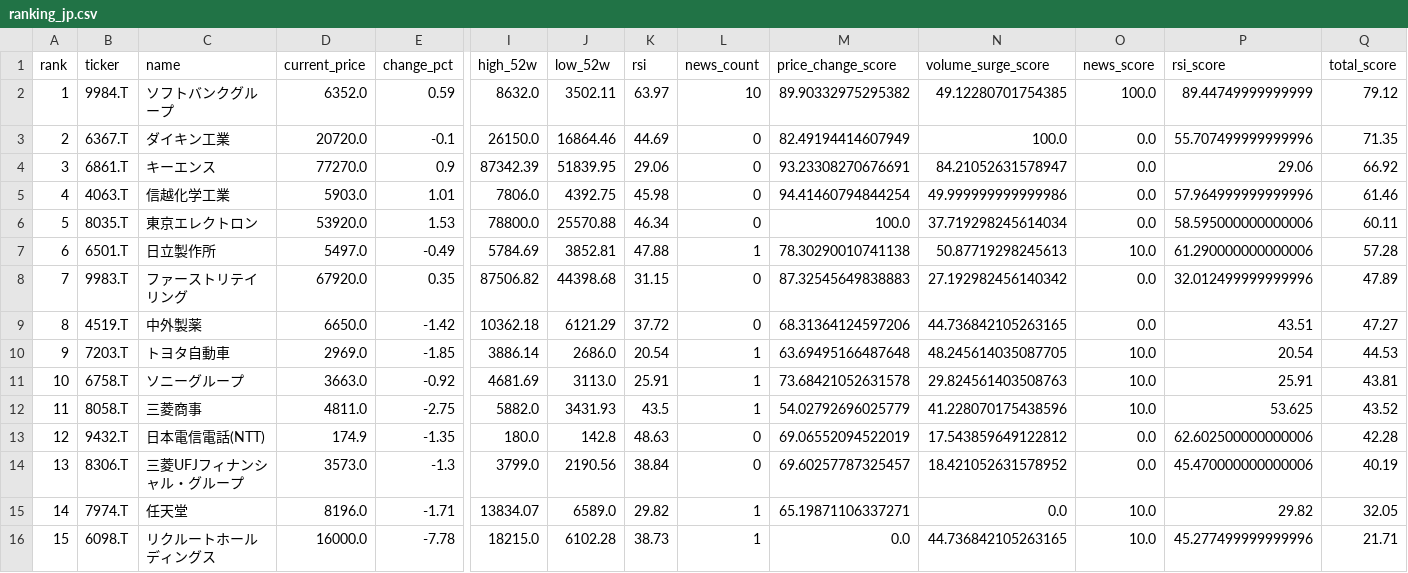
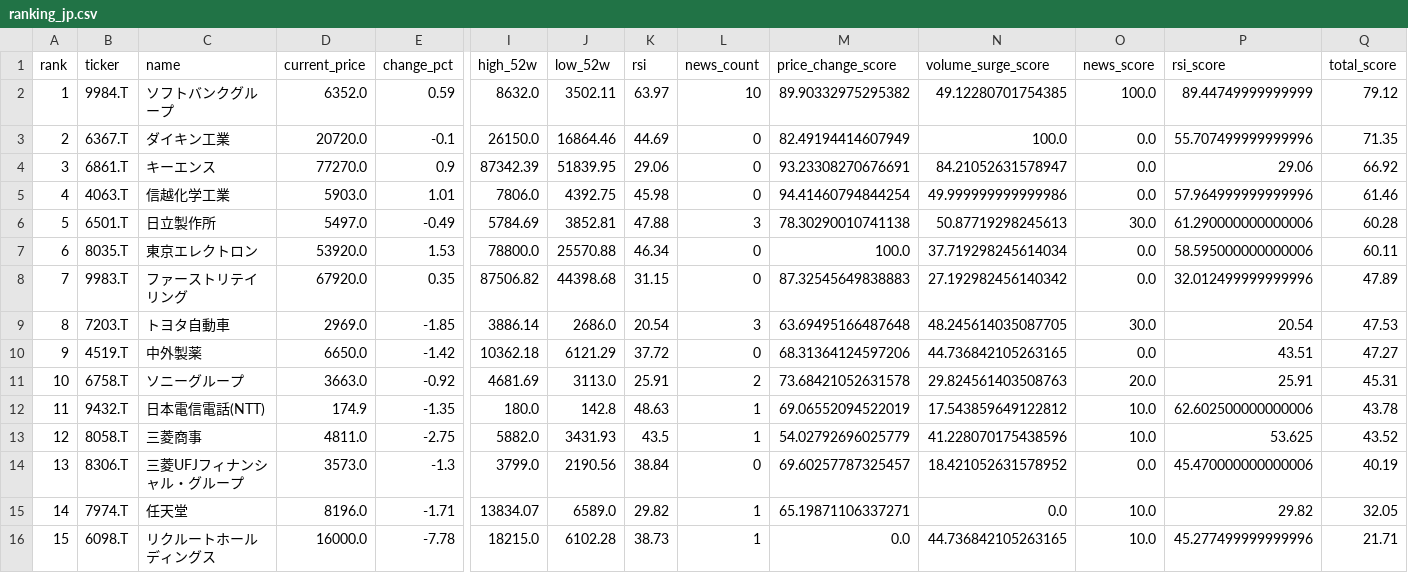
Before and after one commit to ynokinawa19-lgtm/stock-ranking-app, a CSV file: data/ranking_jp.csv, drawn as a sheet; only a part is shown, gaps mark what is left out; removed rows and columns are numbered as before the commit, all else as after; rows hold the shown columns only; the diff names each change by its address in the sheet, - before the commit and + after, or states it on an @@ line.

```diff
--- a/data/ranking_jp.csv
+++ b/data/ranking_jp.csv
+row 6: 5 | 6501.T | 日立製作所 | 5497.0 | -0.49 | 5784.69 | 3852.81 | 47.88 | 3 | 78.30290010741138 | 50.87719298245613 | 30.0 | 61.290000000000006 | 60.28
-A7 (rank): 5
+A7 (rank): 6
-row 7: 6 | 6501.T | 日立製作所 | 5497.0 | -0.49 | 5784.69 | 3852.81 | 47.88 | 1 | 78.30290010741138 | 50.87719298245613 | 10.0 | 61.290000000000006 | 57.28
+row 9: 8 | 7203.T | トヨタ自動車 | 2969.0 | -1.85 | 3886.14 | 2686.0 | 20.54 | 3 | 63.69495166487648 | 48.245614035087705 | 30.0 | 20.54 | 47.53
-A10 (rank): 8
+A10 (rank): 9
-row 10: 9 | 7203.T | トヨタ自動車 | 2969.0 | -1.85 | 3886.14 | 2686.0 | 20.54 | 1 | 63.69495166487648 | 48.245614035087705 | 10.0 | 20.54 | 44.53
-L11 (news_count): 1
+L11 (news_count): 2
-O11 (news_score): 10.0
+O11 (news_score): 20.0
-Q11 (total_score): 43.81
+Q11 (total_score): 45.31
+row 12: 11 | 9432.T | 日本電信電話(NTT) | 174.9 | -1.35 | 180.0 | 142.8 | 48.63 | 1 | 69.06552094522019 | 17.543859649122812 | 10.0 | 62.602500000000006 | 43.78
-A13 (rank): 11
+A13 (rank): 12
-row 13: 12 | 9432.T | 日本電信電話(NTT) | 174.9 | -1.35 | 180.0 | 142.8 | 48.63 | 0 | 69.06552094522019 | 17.543859649122812 | 0.0 | 62.602500000000006 | 42.28
```
Also changed, not shown: data/ranking_us.csv, 3 other files.
